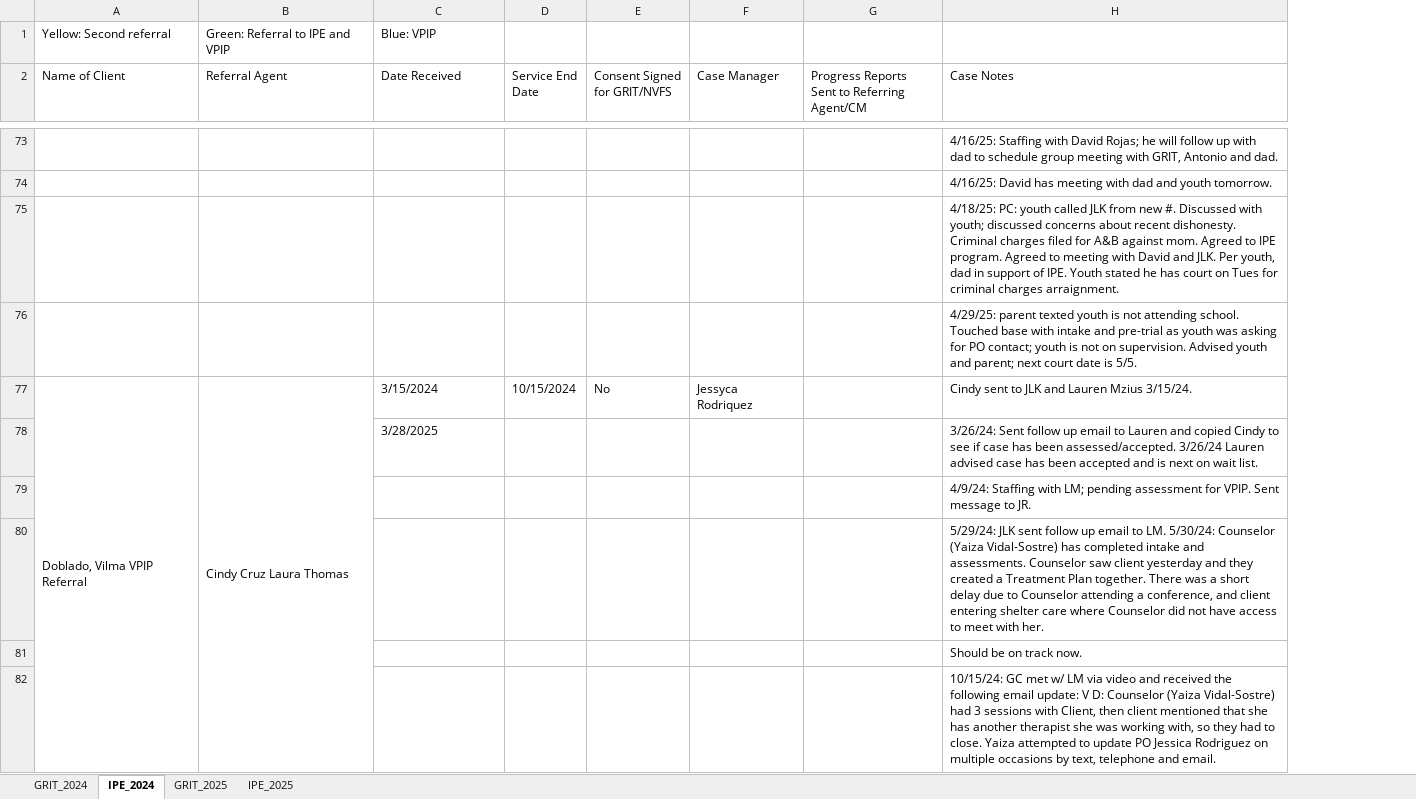
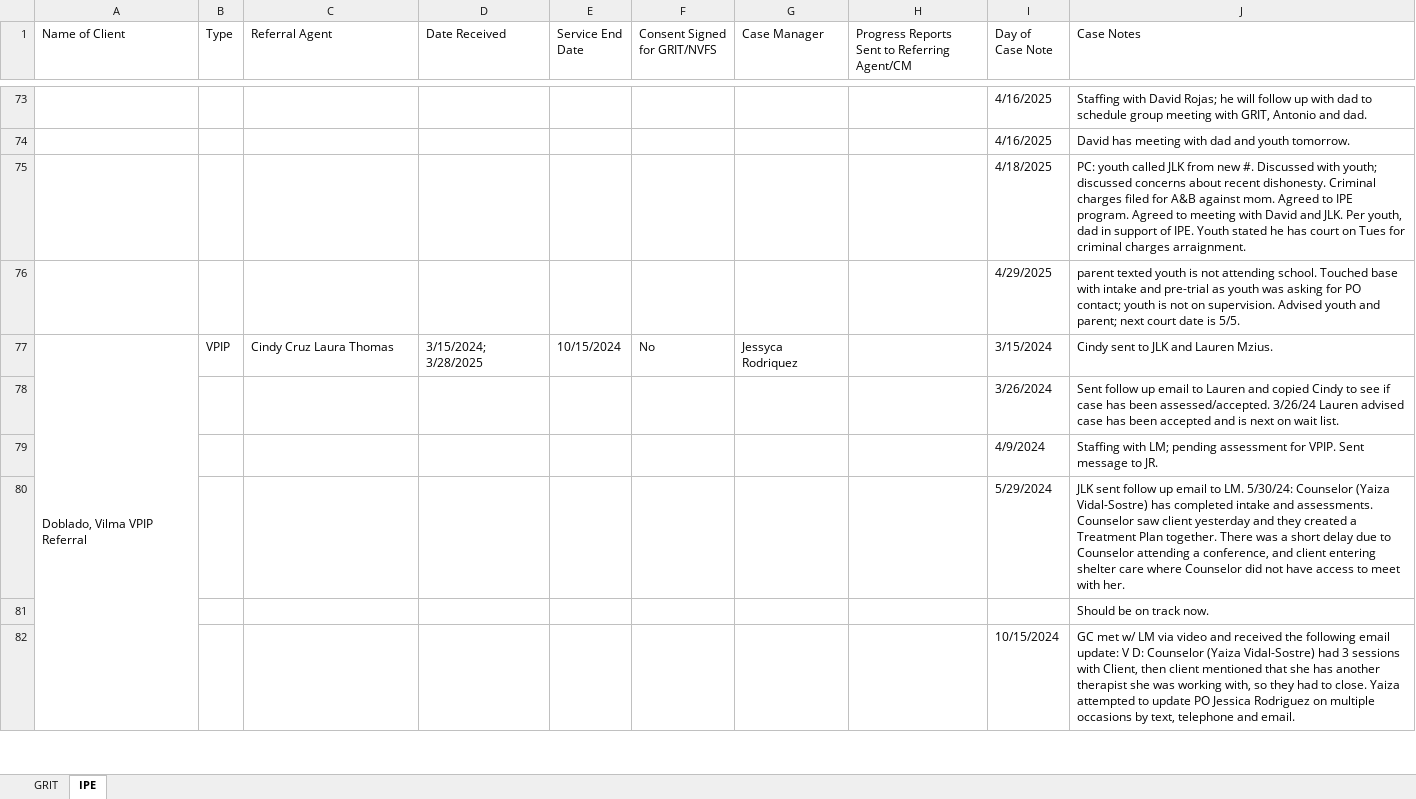
Before and after one commit to JiaqinWu/GRIT_Website, an Excel workbook: Referral_Information.xlsx, sheet IPE, drawn as a sheet; only a part is shown, gaps mark what is left out; values as stored, in another font and other column widths than the file's, no cell formats; removed rows and columns are numbered as before the commit, all else as after; the diff covers the shown part only; the diff names each change by its address in the sheet, - before the commit and + after, or states it on an @@ line.

```diff
--- a/Referral_Information.xlsx (sheet IPE)
+++ b/Referral_Information.xlsx (sheet IPE)
-sheet tab: GRIT_2024
+sheet tab: GRIT
-sheet tab: IPE_2024
+sheet tab: IPE
-sheet tab: GRIT_2025
-sheet tab: IPE_2025
+column B (Type), row 77: VPIP
-column H (Case Notes), rows 73-82: 4/16/25: Staffing with David Rojas; he will follow up with dad to schedule group meeting with GRIT, Antonio and dad. | 4/16/25: David has meeting with dad and youth tomorrow. | 4/18/25: PC: youth called JLK from new #. Discussed with youth; discussed concerns about recent dishonesty. Criminal charges filed for A&B against mom. Agreed to IPE program. Agreed to meeting with David and JLK. Per youth, dad in support of IPE. Youth stated he has court on Tues for criminal charges arraignment. | 4/29/25: parent texted youth is not attending school. Touched base with intake and pre-trial as youth was asking for PO contact; youth is not on supervision. Advised youth and parent; next court date is 5/5. | Cindy sent to JLK and Lauren Mzius 3/15/24. | 3/26/24: Sent follow up email to Lauren and copied Cindy to see if case has been assessed/accepted. 3/26/24 Lauren advised case has been accepted and is next on wait list. | 4/9/24: Staffing with LM; pending assessment for VPIP. Sent message to JR. | 5/29/24: JLK sent follow up email to LM. 5/30/24: Counselor (Yaiza Vidal-Sostre) has completed intake and assessments. Counselor saw client yesterday and they created a Treatment Plan together. There was a short delay due to Counselor attending a conference, and client entering shelter care where Counselor did not have access to meet with her. | Should be on track now. | 10/15/24: GC met w/ LM via video and received the following email update: V D: Counselor (Yaiza Vidal-Sostre) had 3 sessions with Client, then client mentioned that she has another therapist she was working with, so they had to close. Yaiza attempted to update PO Jessica Rodriguez on multiple occasions by text, telephone and email.
+column I (Day of Case Note), rows 73-82: 4/16/2025 | 4/16/2025 | 4/18/2025 | 4/29/2025 | 3/15/2024 | 3/26/2024 | 4/9/2024 | 5/29/2024 |  | 10/15/2024
+column J (Case Notes), rows 73-82: Staffing with David Rojas; he will follow up with dad to schedule group meeting with GRIT, Antonio and dad. | David has meeting with dad and youth tomorrow. | PC: youth called JLK from new #. Discussed with youth; discussed concerns about recent dishonesty. Criminal charges filed for A&B against mom. Agreed to IPE program. Agreed to meeting with David and JLK. Per youth, dad in support of IPE. Youth stated he has court on Tues for criminal charges arraignment. | parent texted youth is not attending school. Touched base with intake and pre-trial as youth was asking for PO contact; youth is not on supervision. Advised youth and parent; next court date is 5/5. | Cindy sent to JLK and Lauren Mzius. | Sent follow up email to Lauren and copied Cindy to see if case has been assessed/accepted. 3/26/24 Lauren advised case has been accepted and is next on wait list. | Staffing with LM; pending assessment for VPIP. Sent message to JR. | JLK sent follow up email to LM. 5/30/24: Counselor (Yaiza Vidal-Sostre) has completed intake and assessments. Counselor saw client yesterday and they created a Treatment Plan together. There was a short delay due to Counselor attending a conference, and client entering shelter care where Counselor did not have access to meet with her. | Should be on track now. | GC met w/ LM via video and received the following email update: V D: Counselor (Yaiza Vidal-Sostre) had 3 sessions with Client, then client mentioned that she has another therapist she was working with, so they had to close. Yaiza attempted to update PO Jessica Rodriguez on multiple occasions by text, telephone and email.
-row 1: Yellow: Second referral | Green: Referral to IPE and VPIP | Blue: VPIP
-B77:B87 merged
-D77 (Date Received): 3/15/2024
+D77 (Date Received): 3/15/2024; 3/28/2025
-D78 (Date Received): 3/28/2025
+D78 (Date Received): (empty)
```
Also changed, not shown: 5 added rows, 6 removed rows, 23 edited cells and merged cells elsewhere in this sheet, sheet GRIT, cell formats, 1 other file.
